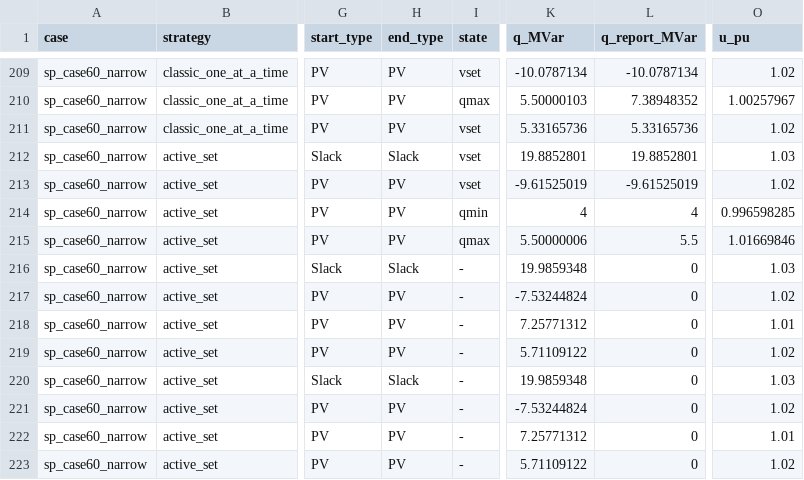
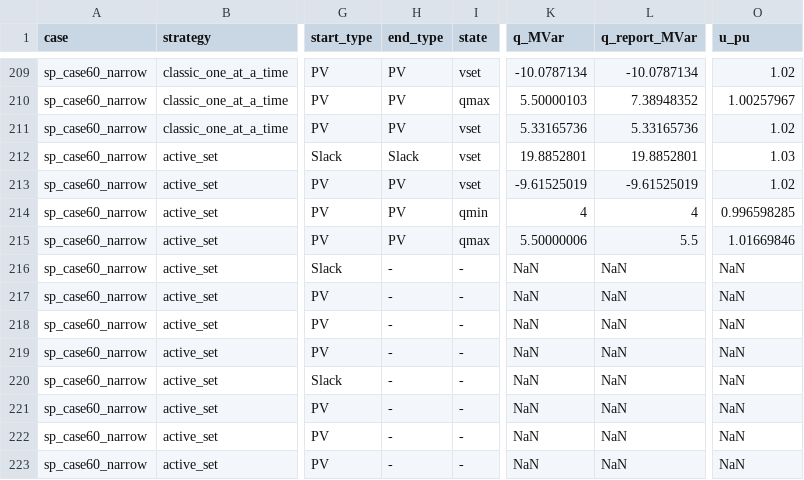
Before and after one commit to Welthulk/pvpq-study, a CSV file: results/consistency.csv, drawn as a sheet; only a part is shown, gaps mark what is left out; the diff names each change by its address in the sheet, - before the commit and + after, or states it on an @@ line.

Commit message:
Fix the equation numbers of the admissibility check and blank Q and U of runs that did not converge

```diff
--- a/results/consistency.csv
+++ b/results/consistency.csv
-H216 (end_type): Slack
+H216 (end_type): -
-K216 (q_MVar): 19.9859348
+K216 (q_MVar): NaN
-L216:L223 (q_report_MVar): 0
+L216:L223 (q_report_MVar): NaN
-O216 (u_pu): 1.03
+O216 (u_pu): NaN
-H217:H219 (end_type): PV
+H217:H219 (end_type): -
-K217 (q_MVar): -7.53244824
+K217 (q_MVar): NaN
-O217 (u_pu): 1.02
+O217 (u_pu): NaN
-K218 (q_MVar): 7.25771312
+K218 (q_MVar): NaN
-O218 (u_pu): 1.01
+O218 (u_pu): NaN
-K219 (q_MVar): 5.71109122
+K219 (q_MVar): NaN
-O219 (u_pu): 1.02
+O219 (u_pu): NaN
-H220 (end_type): Slack
+H220 (end_type): -
-K220 (q_MVar): 19.9859348
+K220 (q_MVar): NaN
-O220 (u_pu): 1.03
+O220 (u_pu): NaN
-H221:H223 (end_type): PV
+H221:H223 (end_type): -
-K221 (q_MVar): -7.53244824
+K221 (q_MVar): NaN
-O221 (u_pu): 1.02
+O221 (u_pu): NaN
-K222 (q_MVar): 7.25771312
+K222 (q_MVar): NaN
-O222 (u_pu): 1.01
+O222 (u_pu): NaN
-K223 (q_MVar): 5.71109122
+K223 (q_MVar): NaN
-O223 (u_pu): 1.02
+O223 (u_pu): NaN
```
Also changed, not shown: 2 other files.
